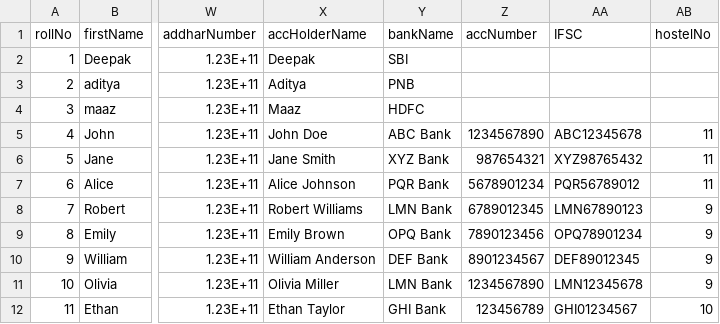
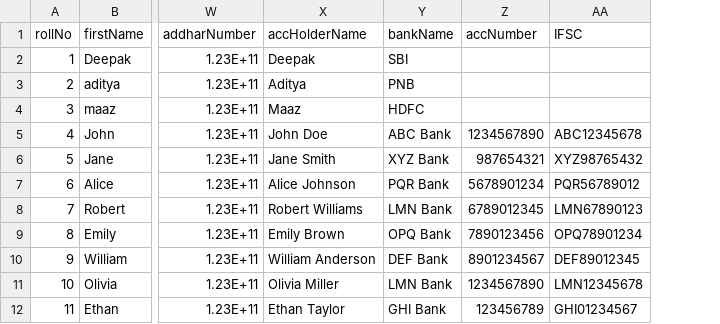
Before and after one commit to sourav-tz/hmsDemo, a CSV file: public/main.csv, drawn as a sheet; only a part is shown, gaps mark what is left out; the diff names each change by its address in the sheet, - before the commit and + after, or states it on an @@ line.

```diff
--- a/public/main.csv
+++ b/public/main.csv
-column AB (hostelNo), rows 5-12: 11 | 11 | 11 | 9 | 9 | 9 | 9 | 10
```
Also changed, not shown: 4 other files.
